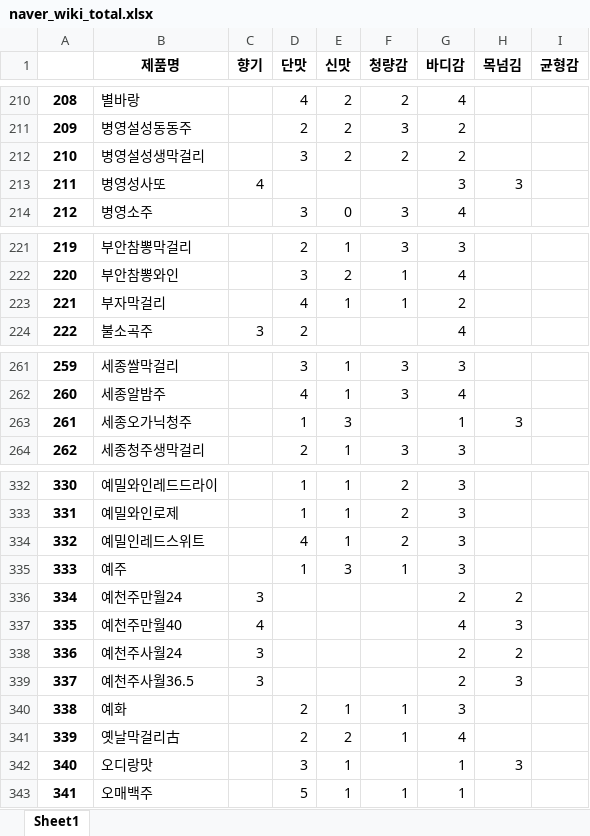
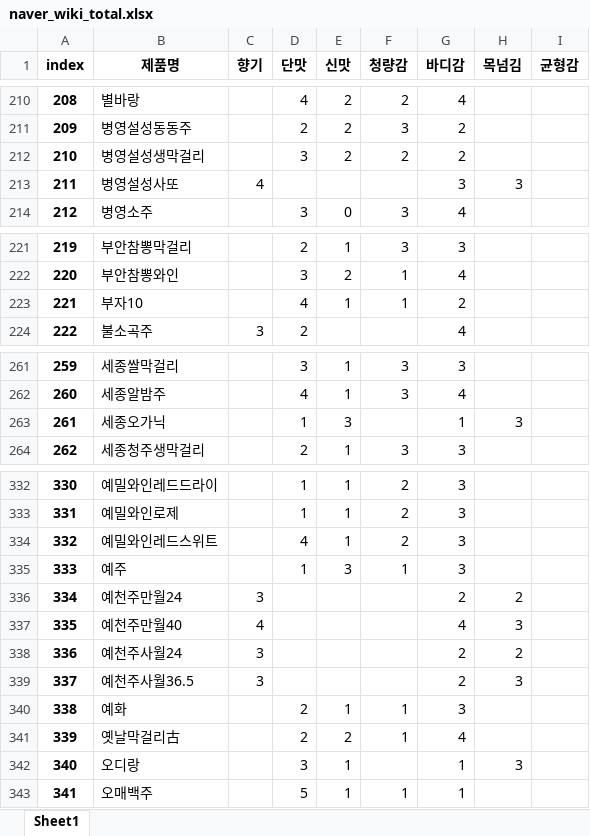
Before and after one commit to learning-human/traditional-liquor-RS, an Excel workbook: Naver_Liquor_Wiki/naver_wiki_total.xlsx, sheet Sheet1, drawn as a sheet; only a part is shown, gaps mark what is left out; values as stored, in another font and other column widths than the file's, no borders; the diff covers the shown part only; the diff names each change by its address in the sheet, - before the commit and + after, or states it on an @@ line.

```diff
--- a/Naver_Liquor_Wiki/naver_wiki_total.xlsx (sheet Sheet1)
+++ b/Naver_Liquor_Wiki/naver_wiki_total.xlsx (sheet Sheet1)
-A1: (empty)
+A1: index
-B213 (제품명): 병영성사또
+B213 (제품명): 병영설성사또
-B223 (제품명): 부자막걸리
+B223 (제품명): 부자10
-B263 (제품명): 세종오가닉청주
+B263 (제품명): 세종오가닉
-B334 (제품명): 예밀인레드스위트
+B334 (제품명): 예밀와인레드스위트
-B342 (제품명): 오디랑맛
+B342 (제품명): 오디랑
```
Also changed, not shown: 16 edited cells and cell formats elsewhere in this sheet, 3 other files.
